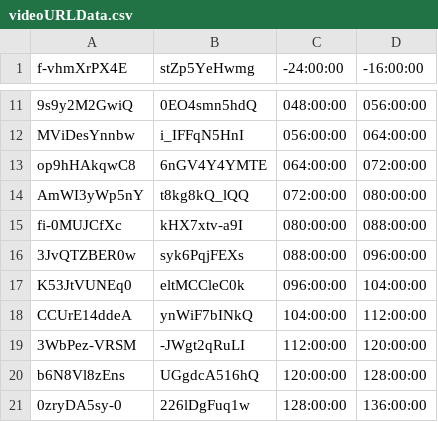
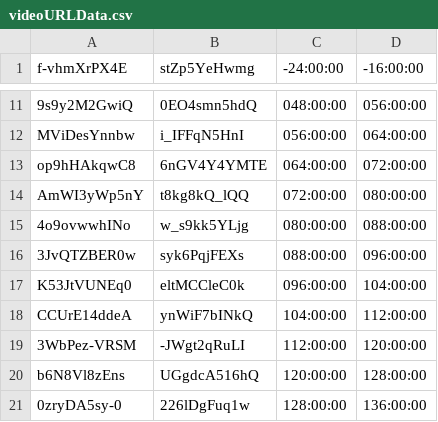
Before and after one commit to bfeist/Apollo_11, a CSV file: _website/_webroot/11/indexes/videoURLData.csv, drawn as a sheet; only a part is shown, gaps mark what is left out.

Commit message:
Video URL updates

```diff
--- a/_website/_webroot/11/indexes/videoURLData.csv
+++ b/_website/_webroot/11/indexes/videoURLData.csv
@@ -14,3 +14,3 @@ op9hHAkqwC8|6nGV4Y4YMTE|064:00:00|072:00:00
 AmWI3yWp5nY|t8kg8kQ_lQQ|072:00:00|080:00:00
-fi-0MUJCfXc|kHX7xtv-a9I|080:00:00|088:00:00
+4o9ovwwhINo|w_s9kk5YLjg|080:00:00|088:00:00
 3JvQTZBER0w|syk6PqjFEXs|088:00:00|096:00:00
```
Also changed, not shown: 3 other files.
